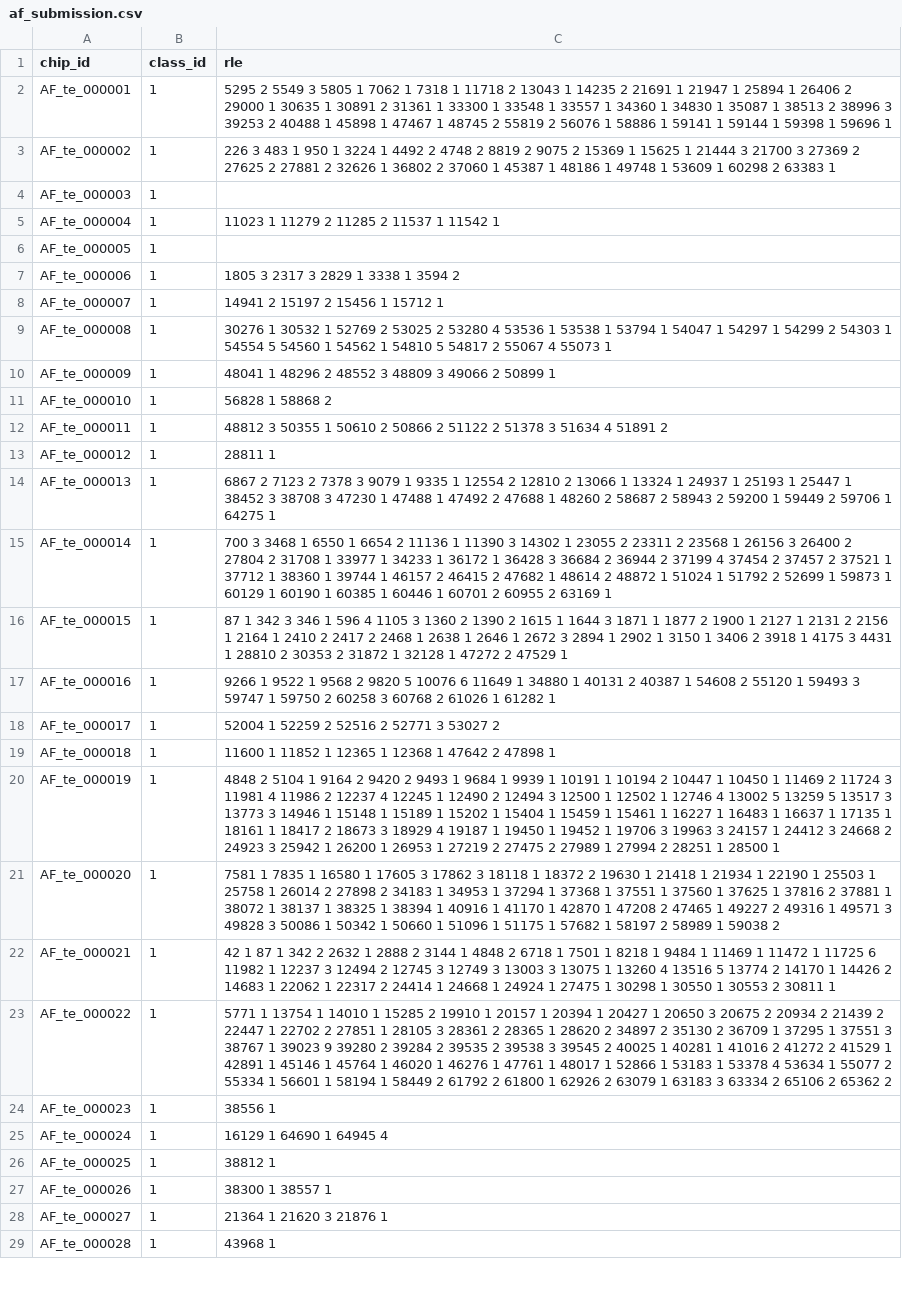
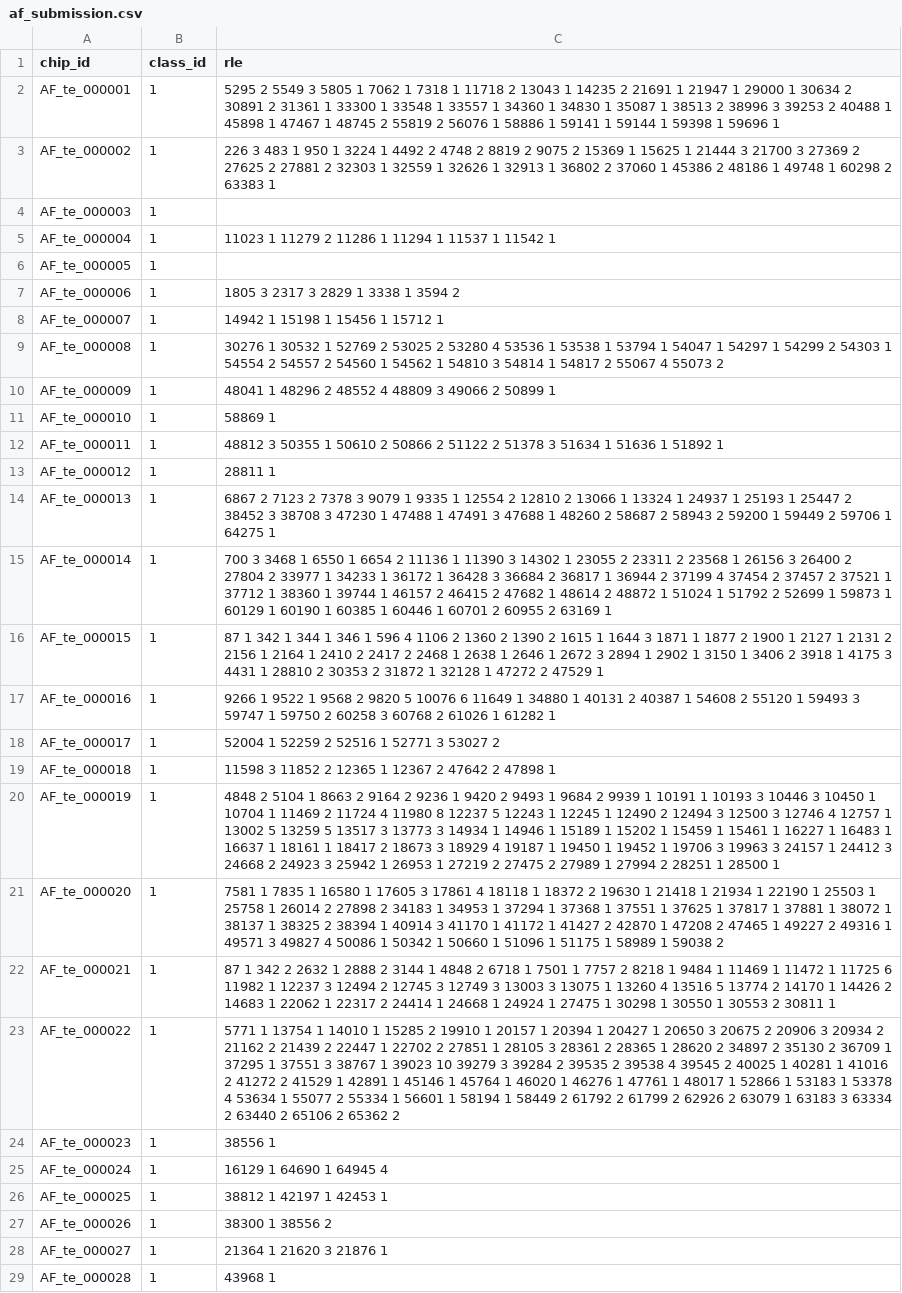
Before and after one commit to ilyaemelian/fire_finder, a CSV file: models/active_fire/results/af_submission.csv, drawn as a sheet; only a part is shown; the diff covers the shown part only; the diff names each change by its address in the sheet, - before the commit and + after, or states it on an @@ line.

```diff
--- a/models/active_fire/results/af_submission.csv
+++ b/models/active_fire/results/af_submission.csv
-C2 (rle): …21947 1 25894 1 26406 2 29000 1 30635 1 30891 2…
+C2 (rle): …21947 1 29000 1 30634 2 30891 2…
-C3 (rle): …27881 2 32626 1 36802 2 37060 1 45387 1 48186 1 49748 1 53609 1 60298…
+C3 (rle): …27881 2 32303 1 32559 1 32626 1 32913 1 36802 2 37060 1 45386 2 48186 1 49748 1 60298…
-C5 (rle): 11023 1 11279 2 11285 2 11537 1 11542 1
+C5 (rle): 11023 1 11279 2 11286 1 11294 1 11537 1 11542 1
-C8 (rle): 14941 2 15197 2 15456 1 15712 1
+C8 (rle): 14942 1 15198 1 15456 1 15712 1
-C9 (rle): …1 54554 5 54560 1 54562 1 54810 5 54817 2 55067 4 55073 1
+C9 (rle): …1 54554 2 54557 2 54560 1 54562 1 54810 3 54814 1 54817 2 55067 4 55073 2
-C10 (rle): …2 48552 3 48809 3…
+C10 (rle): …2 48552 4 48809 3…
-C11 (rle): 56828 1 58868 2
+C11 (rle): 58869 1
-C12 (rle): …3 51634 4 51891 2
+C12 (rle): …3 51634 1 51636 1 51892 1
-C14 (rle): …1 25447 1 38452 3 38708 3 47230 1 47488 1 47492 2 47688 1…
+C14 (rle): …1 25447 2 38452 3 38708 3 47230 1 47488 1 47491 3 47688 1…
-C15 (rle): …27804 2 31708 1 33977 1 34233 1 36172 1 36428 3 36684 2 36944 2…
+C15 (rle): …27804 2 33977 1 34233 1 36172 1 36428 3 36684 2 36817 1 36944 2…
-C16 (rle): …1 342 3 346 1 596 4 1105 3 1360 2…
+C16 (rle): …1 342 1 344 1 346 1 596 4 1106 2 1360 2…
-C18 (rle): 52004 1 52259 2 52516 2 52771 3 53027 2
+C18 (rle): 52004 1 52259 2 52516 1 52771 3 53027 2
-C19 (rle): 11600 1 11852 1 12365 1 12368 1 47642 2…
+C19 (rle): 11598 3 11852 2 12365 1 12367 2 47642 2…
-C20 (rle): …5104 1 9164 2 9420 2 9493 1 9684 1 9939 1 10191 1 10194 2 10447 1 10450 1 11469 2 11724 3 11981 4 11986 2 12237 4 12245 1 12490 2 12494 3 12500 1 12502 1 12746 4 13002 5 13259 5 13517 3 13773 3 14946 1 15148 1 15189 1 15202 1 15404 1 15459 1 15461 1 16227 1 16483 1 16637 1 17135 1 18161 1 18417 2 18673 3 18929 4 19187 1 19450 1 19452 1 19706 3 19963 3 24157 1 24412 3 24668 2 24923 3 25942 1 26200 1 26953…
+C20 (rle): …5104 1 8663 2 9164 2 9236 1 9420 2 9493 1 9684 2 9939 1 10191 1 10193 3 10446 3 10450 1 10704 1 11469 2 11724 4 11980 8 12237 5 12243 1 12245 1 12490 2 12494 3 12500 3 12746 4 12757 1 13002 5 13259 5 13517 3 13773 3 14934 1 14946 1 15189 1 15202 1 15459 1 15461 1 16227 1 16483 1 16637 1 18161 1 18417 2 18673 3 18929 4 19187 1 19450 1 19452 1 19706 3 19963 3 24157 1 24412 3 24668 2 24923 3 25942 1 26953…
-C21 (rle): …17605 3 17862 3 18118 1 18372 2 19630 1 21418 1 21934 1 22190 1 25503 1 25758 1 26014 2 27898 2 34183 1 34953 1 37294 1 37368 1 37551 1 37560 1 37625 1 37816 2 37881 1 38072 1 38137 1 38325 1 38394 1 40916 1 41170 1 42870 1 47208 2 47465 1 49227 2 49316 1 49571 3 49828 3 50086 1 50342 1 50660 1 51096 1 51175 1 57682 1 58197 2 58989 1…
+C21 (rle): …17605 3 17861 4 18118 1 18372 2 19630 1 21418 1 21934 1 22190 1 25503 1 25758 1 26014 2 27898 2 34183 1 34953 1 37294 1 37368 1 37551 1 37625 1 37817 1 37881 1 38072 1 38137 1 38325 2 38394 1 40914 3 41170 1 41172 1 41427 2 42870 1 47208 2 47465 1 49227 2 49316 1 49571 3 49827 4 50086 1 50342 1 50660 1 51096 1 51175 1 58989 1…
-C22 (rle): 42 1 87 1 342 2 2632 1 2888 2 3144 1 4848 2 6718 1 7501 1 8218 1…
+C22 (rle): 87 1 342 2 2632 1 2888 2 3144 1 4848 2 6718 1 7501 1 7757 2 8218 1…
-C23 (rle): …20675 2 20934 2 21439 2 22447 1 22702 2 27851 1 28105 3 28361 2 28365 1 28620 2 34897 2 35130 2 36709 1 37295 1 37551 3 38767 1 39023 9 39280 2 39284 2 39535 2 39538 3 39545 2 40025 1 40281 1 41016 2 41272 2 41529 1 42891 1 45146 1 45764 1 46020 1 46276 1 47761 1 48017 1 52866 1 53183 1 53378 4 53634 1 55077 2 55334 1 56601 1 58194 1 58449 2 61792 2 61800 1 62926 2 63079 1 63183 3 63334 2 65106…
+C23 (rle): …20675 2 20906 3 20934 2 21162 2 21439 2 22447 1 22702 2 27851 1 28105 3 28361 2 28365 1 28620 2 34897 2 35130 2 36709 1 37295 1 37551 3 38767 1 39023 10 39279 3 39284 2 39535 2 39538 4 39545 2 40025 1 40281 1 41016 2 41272 2 41529 1 42891 1 45146 1 45764 1 46020 1 46276 1 47761 1 48017 1 52866 1 53183 1 53378 4 53634 1 55077 2 55334 1 56601 1 58194 1 58449 2 61792 2 61799 2 62926 2 63079 1 63183 3 63334 2 63440 2 65106…
-C26 (rle): 38812 1
+C26 (rle): 38812 1 42197 1 42453 1
-C27 (rle): 38300 1 38557 1
+C27 (rle): 38300 1 38556 2
```
Also changed, not shown: 81 edited cells elsewhere in this file, 48 other files.
